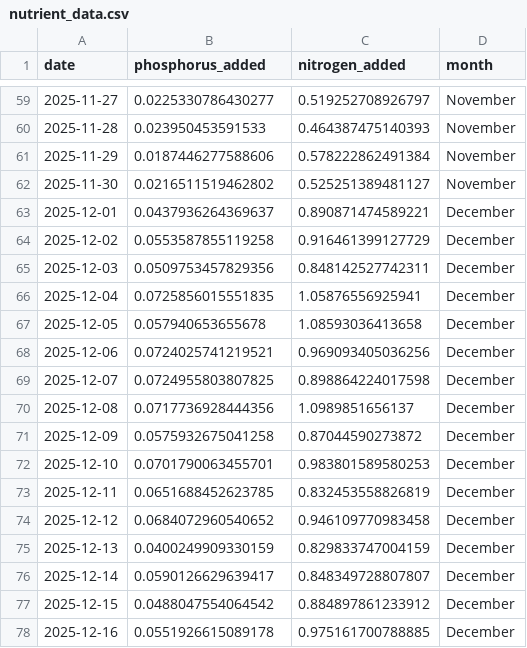
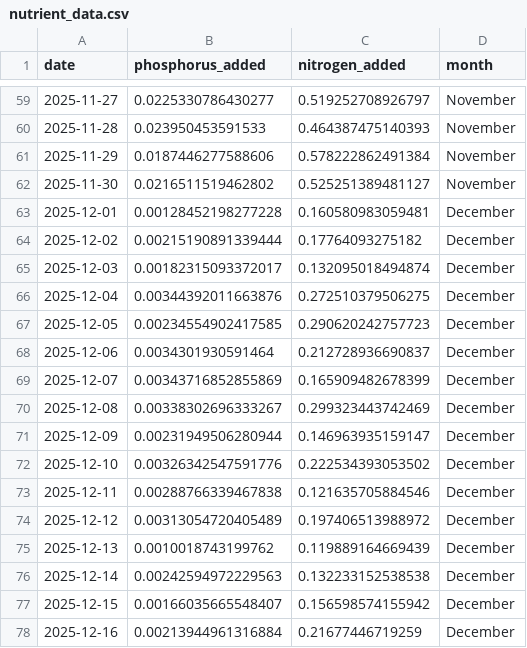
Before and after one commit to laurenchetley/assignment5, a CSV file: data/nutrient_data.csv, drawn as a sheet; only a part is shown, gaps mark what is left out; the diff covers the shown part only.

```diff
--- a/data/nutrient_data.csv
+++ b/data/nutrient_data.csv
@@ -62,17 +62,17 @@
 2025-11-30,0.0216511519462802,0.525251389481127,"November"
-2025-12-01,0.0437936264369637,0.890871474589221,"December"
-2025-12-02,0.0553587855119258,0.916461399127729,"December"
-2025-12-03,0.0509753457829356,0.848142527742311,"December"
-2025-12-04,0.0725856015551835,1.05876556925941,"December"
-2025-12-05,0.057940653655678,1.08593036413658,"December"
-2025-12-06,0.0724025741219521,0.969093405036256,"December"
-2025-12-07,0.0724955803807825,0.898864224017598,"December"
-2025-12-08,0.0717736928444356,1.0989851656137,"December"
-2025-12-09,0.0575932675041258,0.87044590273872,"December"
-2025-12-10,0.0701790063455701,0.983801589580253,"December"
-2025-12-11,0.0651688452623785,0.832453558826819,"December"
-2025-12-12,0.0684072960540652,0.946109770983458,"December"
-2025-12-13,0.0400249909330159,0.829833747004159,"December"
-2025-12-14,0.0590126629639417,0.848349728807807,"December"
-2025-12-15,0.0488047554064542,0.884897861233912,"December"
-2025-12-16,0.0551926615089178,0.975161700788885,"December"
+2025-12-01,0.00128452198277228,0.160580983059481,"December"
+2025-12-02,0.00215190891339444,0.17764093275182,"December"
+2025-12-03,0.00182315093372017,0.132095018494874,"December"
+2025-12-04,0.00344392011663876,0.272510379506275,"December"
+2025-12-05,0.00234554902417585,0.290620242757723,"December"
+2025-12-06,0.0034301930591464,0.212728936690837,"December"
+2025-12-07,0.00343716852855869,0.165909482678399,"December"
+2025-12-08,0.00338302696333267,0.299323443742469,"December"
+2025-12-09,0.00231949506280944,0.146963935159147,"December"
+2025-12-10,0.00326342547591776,0.222534393053502,"December"
+2025-12-11,0.00288766339467838,0.121635705884546,"December"
+2025-12-12,0.00313054720405489,0.197406513988972,"December"
+2025-12-13,0.0010018743199762,0.119889164669439,"December"
+2025-12-14,0.00242594972229563,0.132233152538538,"December"
+2025-12-15,0.00166035665548407,0.156598574155942,"December"
+2025-12-16,0.00213944961316884,0.21677446719259,"December"
```
Also changed, not shown: 154 edited cells elsewhere in this file, 2 other files.
